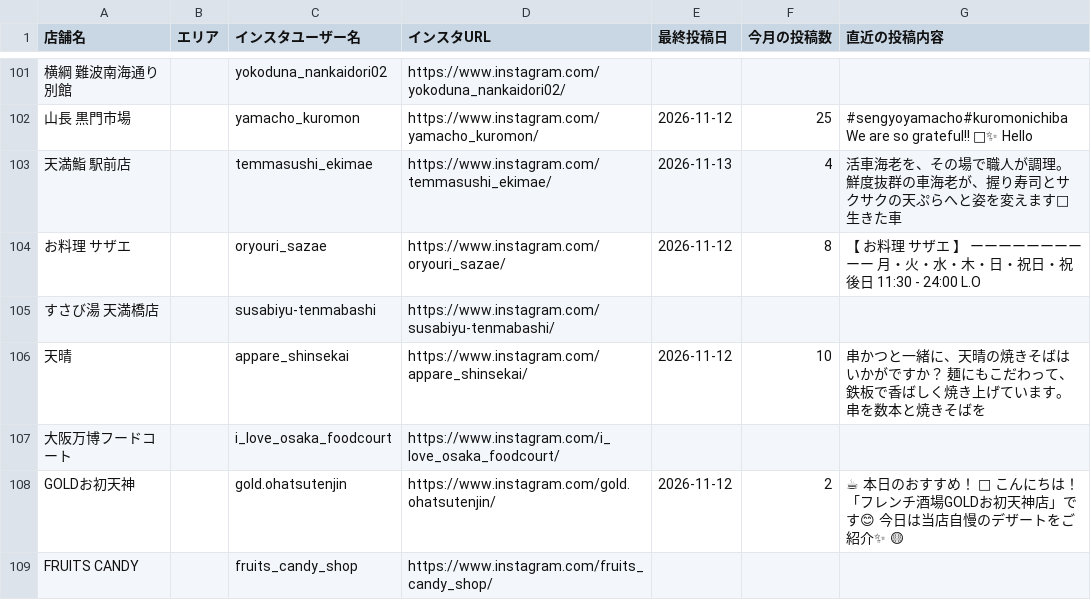
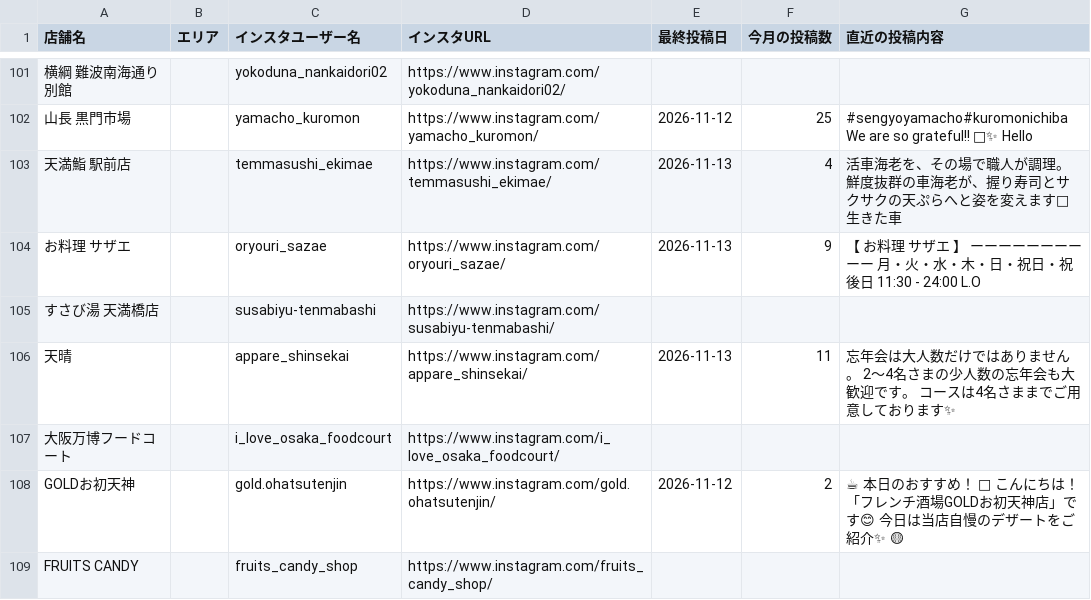
Before and after one commit to hassinxkato-hash/insta-dashboard, a CSV file: accounts.csv, drawn as a sheet; only a part is shown, gaps mark what is left out; the diff covers the shown part only; the diff names each change by its address in the sheet, - before the commit and + after, or states it on an @@ line.

```diff
--- a/accounts.csv
+++ b/accounts.csv
-E104 (最終投稿日): 2026-11-12
+E104 (最終投稿日): 2026-11-13
-F104 (今月の投稿数): 8
+F104 (今月の投稿数): 9
-E106 (最終投稿日): 2026-11-12
+E106 (最終投稿日): 2026-11-13
-F106 (今月の投稿数): 10
+F106 (今月の投稿数): 11
-G106 (直近の投稿内容): 串かつと一緒に、天晴の焼きそばはいかがですか？ 麺にもこだわって、鉄板で香ばしく焼き上げています。 串を数本と焼きそばを
+G106 (直近の投稿内容): 忘年会は大人数だけではありません。 2〜4名さまの少人数の忘年会も大歓迎です。 コースは4名さままでご用意しております✨
```
Also changed, not shown: 64 edited cells elsewhere in this file, 1 other file.
